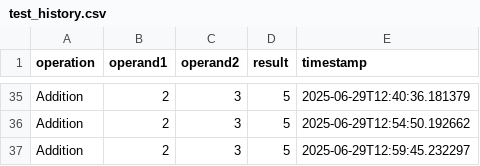
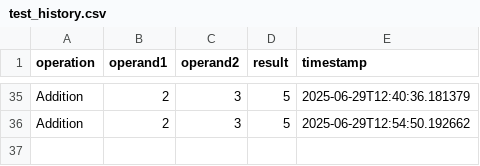
Before and after one commit to camerunhannah/Calculator-CLA, a CSV file: test_history/test_history.csv, drawn as a sheet; only a part is shown, gaps mark what is left out.

```diff
--- a/test_history/test_history.csv
+++ b/test_history/test_history.csv
@@ -36,2 +36 @@ Addition,2,3,5,2025-06-29T12:40:36.181379
 Addition,2,3,5,2025-06-29T12:54:50.192662
-Addition,2,3,5,2025-06-29T12:59:45.232297
```
Also changed, not shown: history/calculator_history.csv, 16 other files.
